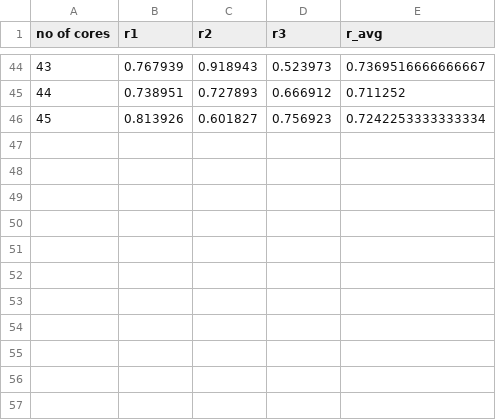
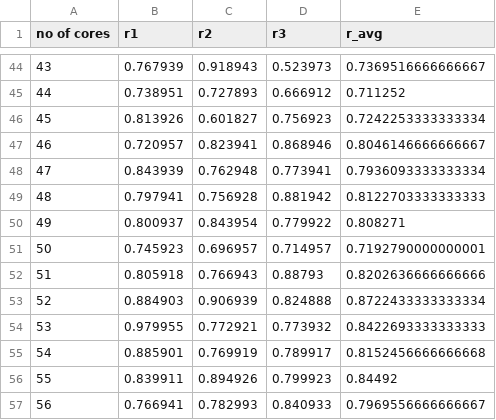
Before and after one commit to M-Mafeni/HPC_Stencil_Code, a CSV file: 4096_4096_runtimes.csv, drawn as a sheet; only a part is shown, gaps mark what is left out.

Commit message:
got rest of runtimes for 4096

```diff
--- a/4096_4096_runtimes.csv
+++ b/4096_4096_runtimes.csv
@@ -46 +46,12 @@ no of cores,r1,r2,r3,r_avg
 45,0.813926,0.601827,0.756923,0.7242253333333334
+46,0.720957,0.823941,0.868946,0.8046146666666667
+47,0.843939,0.762948,0.773941,0.7936093333333334
+48,0.797941,0.756928,0.881942,0.8122703333333333
+49,0.800937,0.843954,0.779922,0.808271
+50,0.745923,0.696957,0.714957,0.7192790000000001
+51,0.805918,0.766943,0.88793,0.8202636666666666
+52,0.884903,0.906939,0.824888,0.8722433333333334
+53,0.979955,0.772921,0.773932,0.8422693333333333
+54,0.885901,0.769919,0.789917,0.8152456666666668
+55,0.839911,0.894926,0.799923,0.84492
+56,0.766941,0.782993,0.840933,0.7969556666666667
```
Also changed, not shown: 1 other file.
